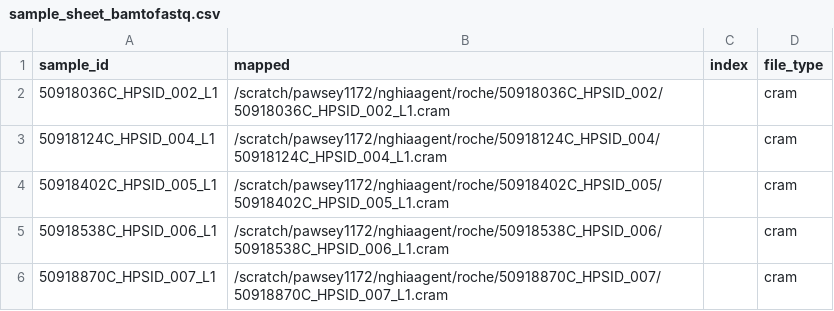
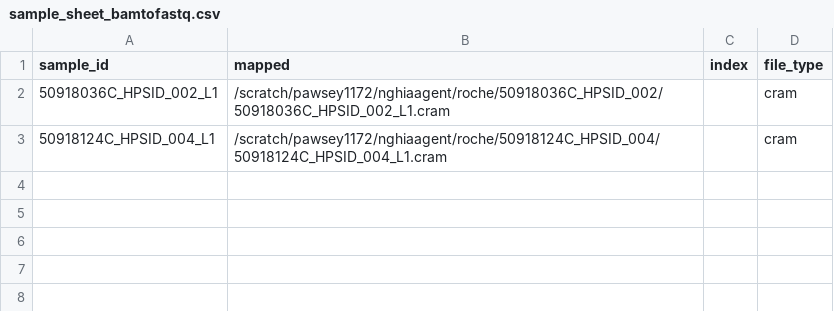
Before and after one commit to nghiaagent/roche-sbx-scripts, a CSV file: data/sample_sheet_bamtofastq.csv, drawn as a sheet; the diff names each change by its address in the sheet, - before the commit and + after, or states it on an @@ line.

Commit message:
Fewer samples for now

```diff
--- a/data/sample_sheet_bamtofastq.csv
+++ b/data/sample_sheet_bamtofastq.csv
-row 4: 50918402C_HPSID_005_L1 | /scratch/pawsey1172/nghiaagent/roche/50918402C_HPSID_005/50918402C_HPSID_005_L1.cram |  | cram
-row 5: 50918538C_HPSID_006_L1 | /scratch/pawsey1172/nghiaagent/roche/50918538C_HPSID_006/50918538C_HPSID_006_L1.cram |  | cram
-row 6: 50918870C_HPSID_007_L1 | /scratch/pawsey1172/nghiaagent/roche/50918870C_HPSID_007/50918870C_HPSID_007_L1.cram |  | cram
```
Also changed, not shown: 1 other file.
